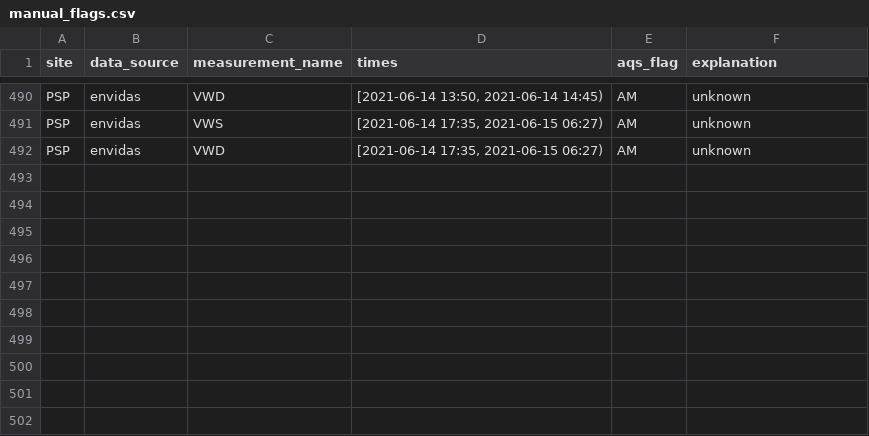
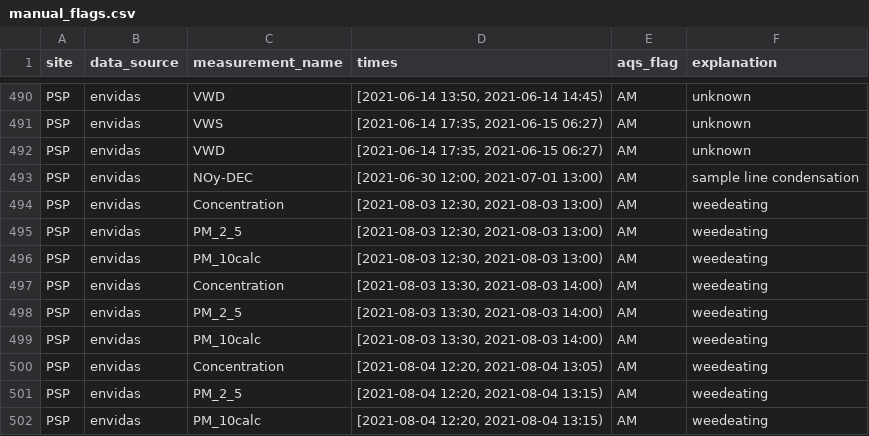
Before and after one commit to ASRCsoft/atmoschem.process, a CSV file: analysis/config/manual_flags.csv, drawn as a sheet; only a part is shown, gaps mark what is left out; the diff names each change by its address in the sheet, - before the commit and + after, or states it on an @@ line.

Commit message:
Add some PSP 2021 3rd quarter flags

```diff
--- a/analysis/config/manual_flags.csv
+++ b/analysis/config/manual_flags.csv
+row 493: PSP | envidas | NOy-DEC | [2021-06-30 12:00, 2021-07-01 13:00) | AM | sample line condensation
+row 494: PSP | envidas | Concentration | [2021-08-03 12:30, 2021-08-03 13:00) | AM | weedeating
+row 495: PSP | envidas | PM_2_5 | [2021-08-03 12:30, 2021-08-03 13:00) | AM | weedeating
+row 496: PSP | envidas | PM_10calc | [2021-08-03 12:30, 2021-08-03 13:00) | AM | weedeating
+row 497: PSP | envidas | Concentration | [2021-08-03 13:30, 2021-08-03 14:00) | AM | weedeating
+row 498: PSP | envidas | PM_2_5 | [2021-08-03 13:30, 2021-08-03 14:00) | AM | weedeating
+row 499: PSP | envidas | PM_10calc | [2021-08-03 13:30, 2021-08-03 14:00) | AM | weedeating
+row 500: PSP | envidas | Concentration | [2021-08-04 12:20, 2021-08-04 13:05) | AM | weedeating
+row 501: PSP | envidas | PM_2_5 | [2021-08-04 12:20, 2021-08-04 13:15) | AM | weedeating
+row 502: PSP | envidas | PM_10calc | [2021-08-04 12:20, 2021-08-04 13:15) | AM | weedeating
```
